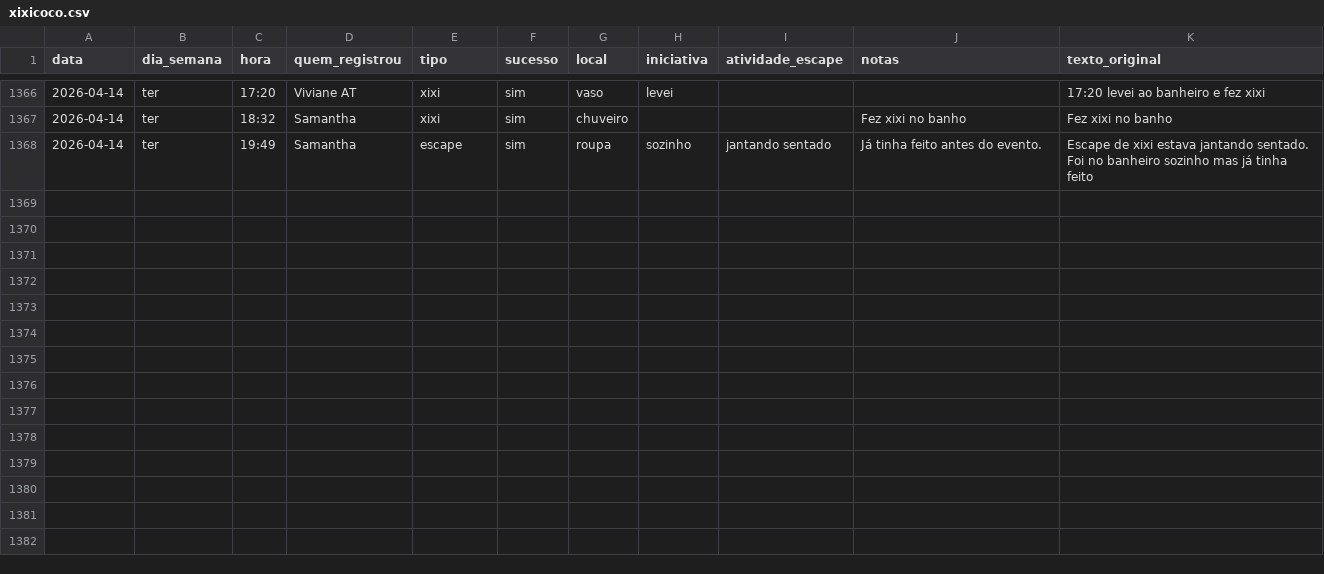
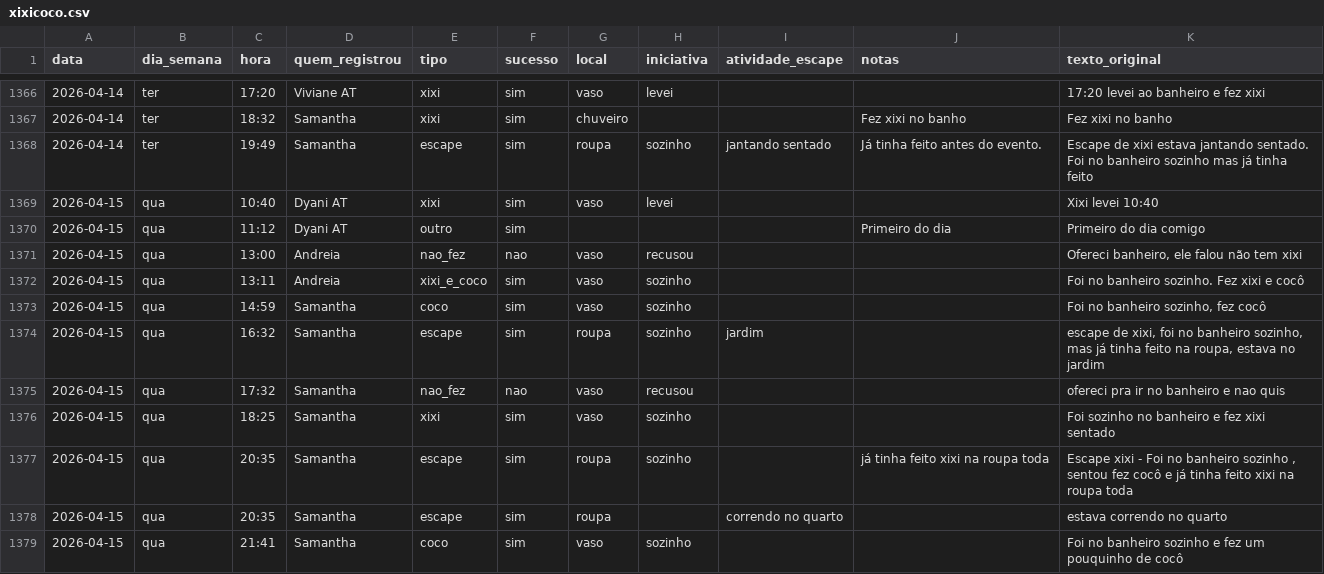
Before and after one commit to tonylampada/xixicoco, a CSV file: xixicoco.csv, drawn as a sheet; only a part is shown, gaps mark what is left out; the diff names each change by its address in the sheet, - before the commit and + after, or states it on an @@ line.

Commit message:
Update xixicoco dashboard 2026-04-16

```diff
--- a/xixicoco.csv
+++ b/xixicoco.csv
+row 1369: 2026-04-15 | qua | 10:40 | Dyani AT | xixi | sim | vaso | levei |  |  | Xixi levei 10:40
+row 1370: 2026-04-15 | qua | 11:12 | Dyani AT | outro | sim |  |  |  | Primeiro do dia | Primeiro do dia comigo
+row 1371: 2026-04-15 | qua | 13:00 | Andreia | nao_fez | nao | vaso | recusou |  |  | Ofereci banheiro, ele falou não tem xixi
+row 1372: 2026-04-15 | qua | 13:11 | Andreia | xixi_e_coco | sim | vaso | sozinho |  |  | Foi no banheiro sozinho. Fez xixi e cocô
+row 1373: 2026-04-15 | qua | 14:59 | Samantha | coco | sim | vaso | sozinho |  |  | Foi no banheiro sozinho, fez cocô
+row 1374: 2026-04-15 | qua | 16:32 | Samantha | escape | sim | roupa | sozinho | jardim |  | escape de xixi, foi no banheiro sozinho, mas já tinha feito na roupa, estava no jardim
+row 1375: 2026-04-15 | qua | 17:32 | Samantha | nao_fez | nao | vaso | recusou |  |  | ofereci pra ir no banheiro e nao quis
+row 1376: 2026-04-15 | qua | 18:25 | Samantha | xixi | sim | vaso | sozinho |  |  | Foi sozinho no banheiro e fez xixi sentado
+row 1377: 2026-04-15 | qua | 20:35 | Samantha | escape | sim | roupa | sozinho |  | já tinha feito xixi na roupa toda | Escape xixi - Foi no banheiro sozinho , sentou fez cocô e já tinha feito xixi na roupa toda
+row 1378: 2026-04-15 | qua | 20:35 | Samantha | escape | sim | roupa |  | correndo no quarto |  | estava correndo no quarto
+row 1379: 2026-04-15 | qua | 21:41 | Samantha | coco | sim | vaso | sozinho |  |  | Foi no banheiro sozinho e fez um pouquinho de cocô
```
